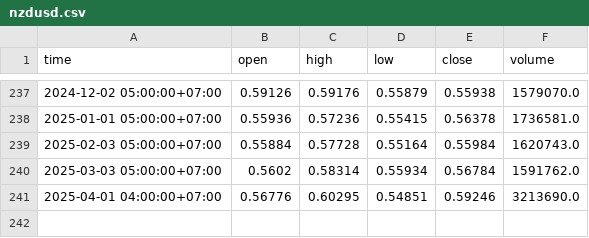
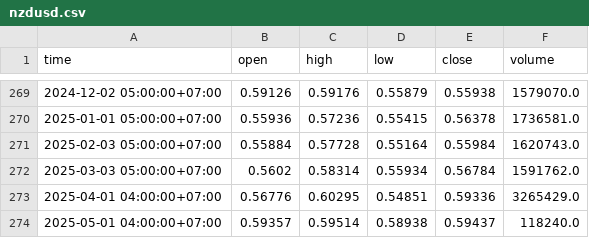
Before and after one commit to Hung000anh/Price-Action-Prediction-Algorithm, a CSV file: data/raw/forex/NZDUSD/nzdusd.csv, drawn as a sheet; only a part is shown, gaps mark what is left out; the diff covers the shown part only.

```diff
--- a/data/raw/forex/NZDUSD/nzdusd.csv
+++ b/data/raw/forex/NZDUSD/nzdusd.csv
@@ -240,2 +272,3 @@ time,open,high,low,close,volume
 2025-03-03 05:00:00+07:00,0.5602,0.58314,0.55934,0.56784,1591762.0
-2025-04-01 04:00:00+07:00,0.56776,0.60295,0.54851,0.59246,3213690.0
+2025-04-01 04:00:00+07:00,0.56776,0.60295,0.54851,0.59336,3265429.0
+2025-05-01 04:00:00+07:00,0.59357,0.59514,0.58938,0.59437,118240.0
```
Also changed, not shown: 32 added rows elsewhere in this file.
